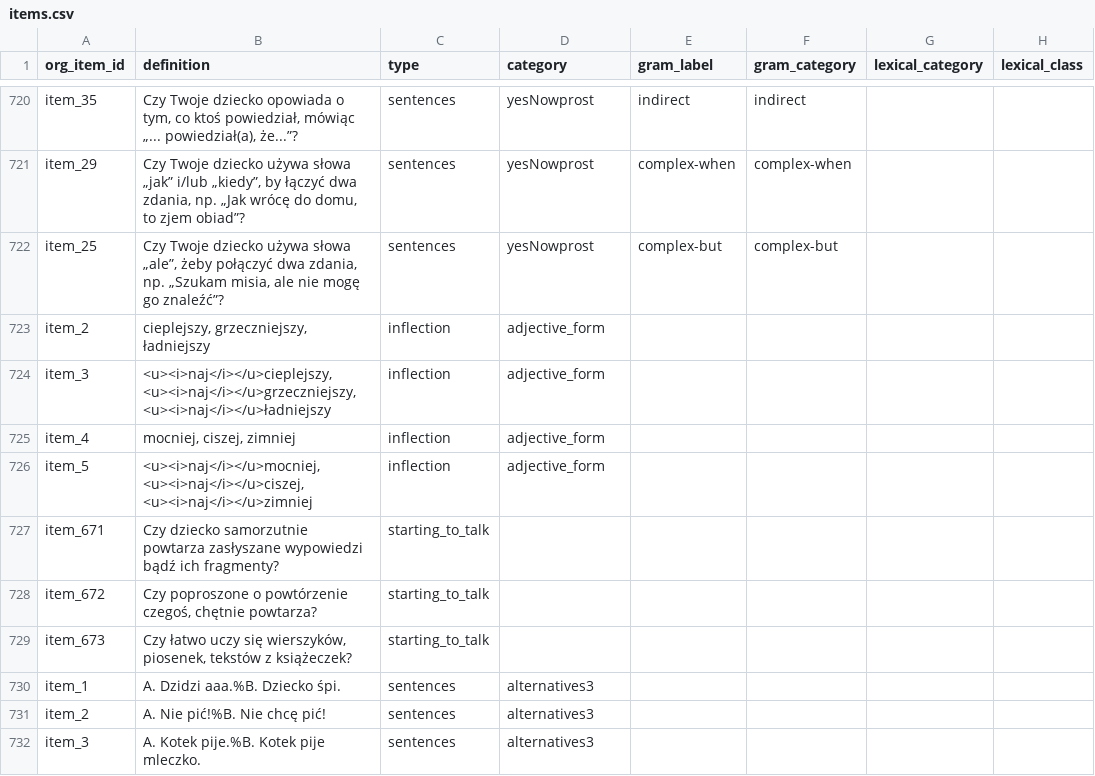
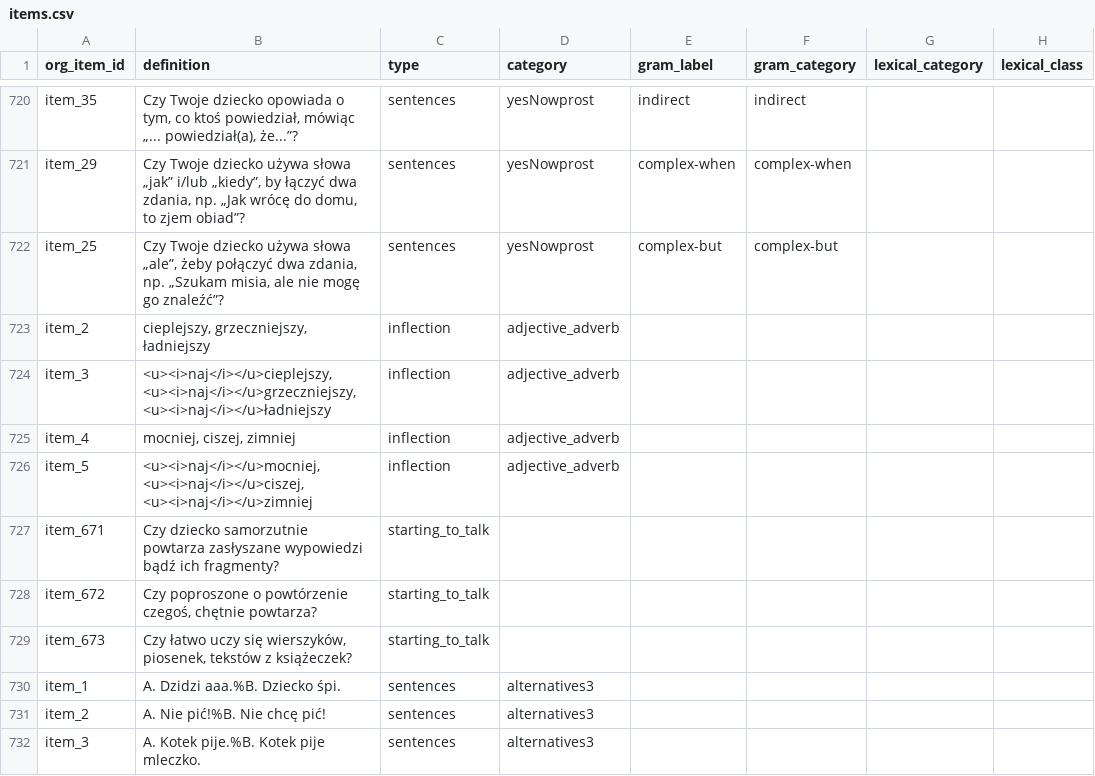
Before and after one commit to pikrol/CDI-online, a CSV file: www/languages/pl/forms/static/ws-gram-p2/items.csv, drawn as a sheet; only a part is shown, gaps mark what is left out; the diff names each change by its address in the sheet, - before the commit and + after, or states it on an @@ line.

Commit message:
Category adjective_form > adjective_adverb

```diff
--- a/www/languages/pl/forms/static/ws-gram-p2/items.csv
+++ b/www/languages/pl/forms/static/ws-gram-p2/items.csv
-D723:D726 (category): adjective_form
+D723:D726 (category): adjective_adverb
```
Also changed, not shown: www/languages/pl/forms/static/ws-gram-p2/translations.csv.
